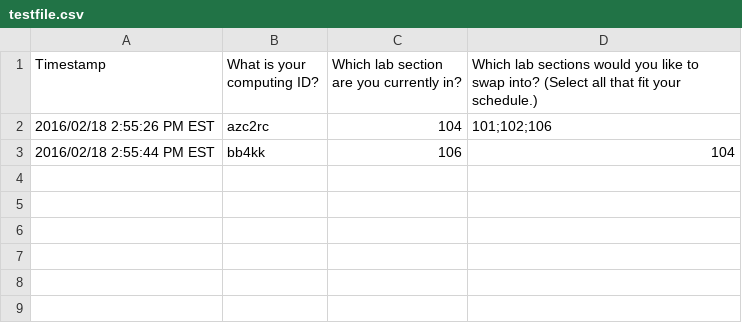
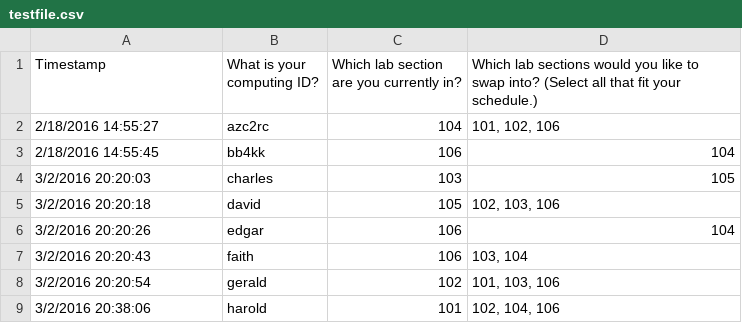
Before and after one commit to azvchen/LabSwapper, a CSV file: testfiles/testfile.csv, drawn as a sheet; the diff names each change by its address in the sheet, - before the commit and + after, or states it on an @@ line.

```diff
--- a/testfiles/testfile.csv
+++ b/testfiles/testfile.csv
-A2 (Timestamp): 2016/02/18 2:55:26 PM EST
+A2 (Timestamp): 2/18/2016 14:55:27
-D2: 101;102;106
+D2: 101, 102, 106
-A3 (Timestamp): 2016/02/18 2:55:44 PM EST
+A3 (Timestamp): 2/18/2016 14:55:45
+row 4: 3/2/2016 20:20:03 | charles | 103 | 105
+row 5: 3/2/2016 20:20:18 | david | 105 | 102, 103, 106
+row 6: 3/2/2016 20:20:26 | edgar | 106 | 104
+row 7: 3/2/2016 20:20:43 | faith | 106 | 103, 104
+row 8: 3/2/2016 20:20:54 | gerald | 102 | 101, 103, 106
+row 9: 3/2/2016 20:38:06 | harold | 101 | 102, 104, 106
```
Also changed, not shown: 18 other files.
